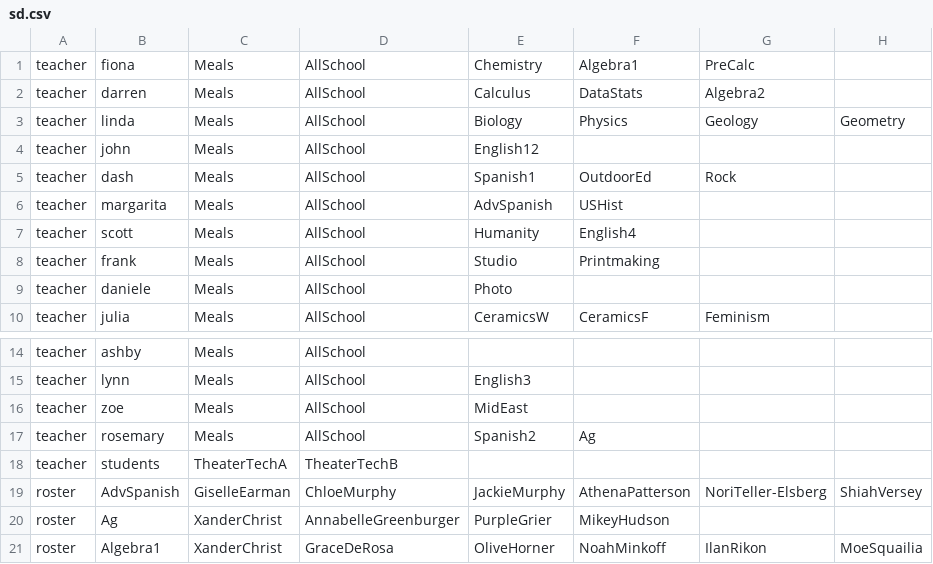
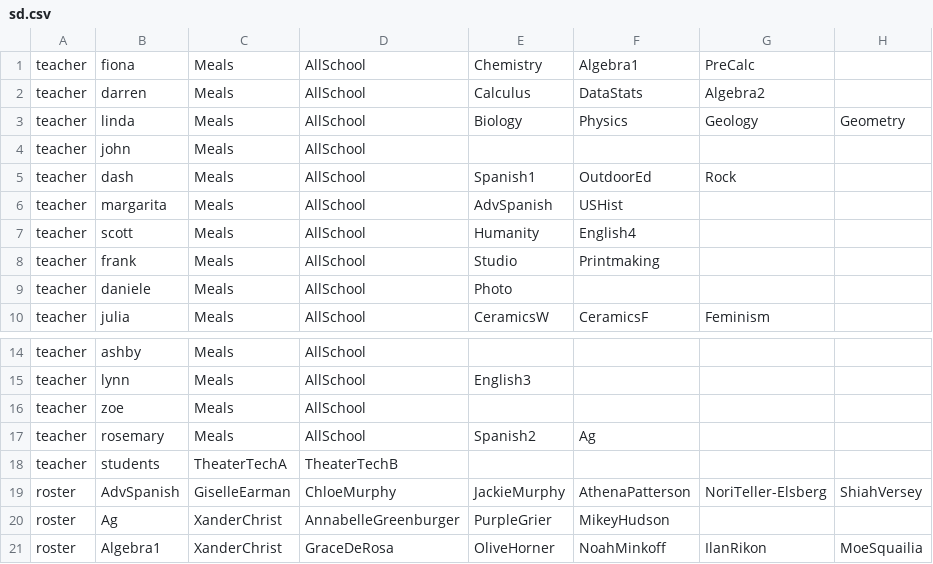
Before and after one commit to buxtonschool/attendance, a CSV file: sd.csv, drawn as a sheet; only a part is shown, gaps mark what is left out; the diff names each change by its address in the sheet, - before the commit and + after, or states it on an @@ line.

Commit message:
Update sd.csv

```diff
--- a/sd.csv
+++ b/sd.csv
-E4: English12
+E4: (empty)
-E16: MidEast
+E16: (empty)
```
